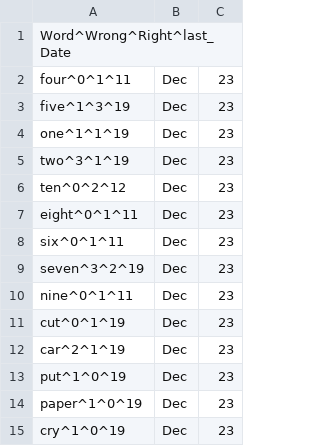
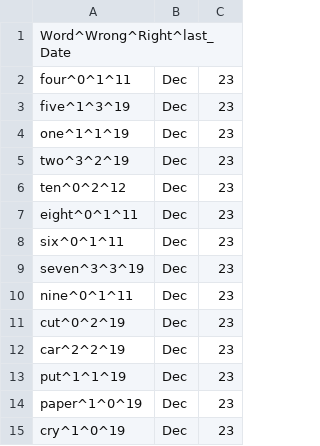
Before and after one commit to VladislavAB/PersonalDictionary, a CSV file: game_stats.csv, drawn as a sheet.

Commit message:
refact: Game_object refactored

```diff
--- a/game_stats.csv
+++ b/game_stats.csv
@@ -4,3 +4,3 @@ five^1^3^19|Dec|23
 one^1^1^19|Dec|23
-two^3^1^19|Dec|23
+two^3^2^19|Dec|23
 ten^0^2^12|Dec|23
@@ -8,7 +8,7 @@ eight^0^1^11|Dec|23
 six^0^1^11|Dec|23
-seven^3^2^19|Dec|23
+seven^3^3^19|Dec|23
 nine^0^1^11|Dec|23
-cut^0^1^19|Dec|23
-car^2^1^19|Dec|23
-put^1^0^19|Dec|23
+cut^0^2^19|Dec|23
+car^2^2^19|Dec|23
+put^1^1^19|Dec|23
 paper^1^0^19|Dec|23
```
Also changed, not shown: 2 other files.
